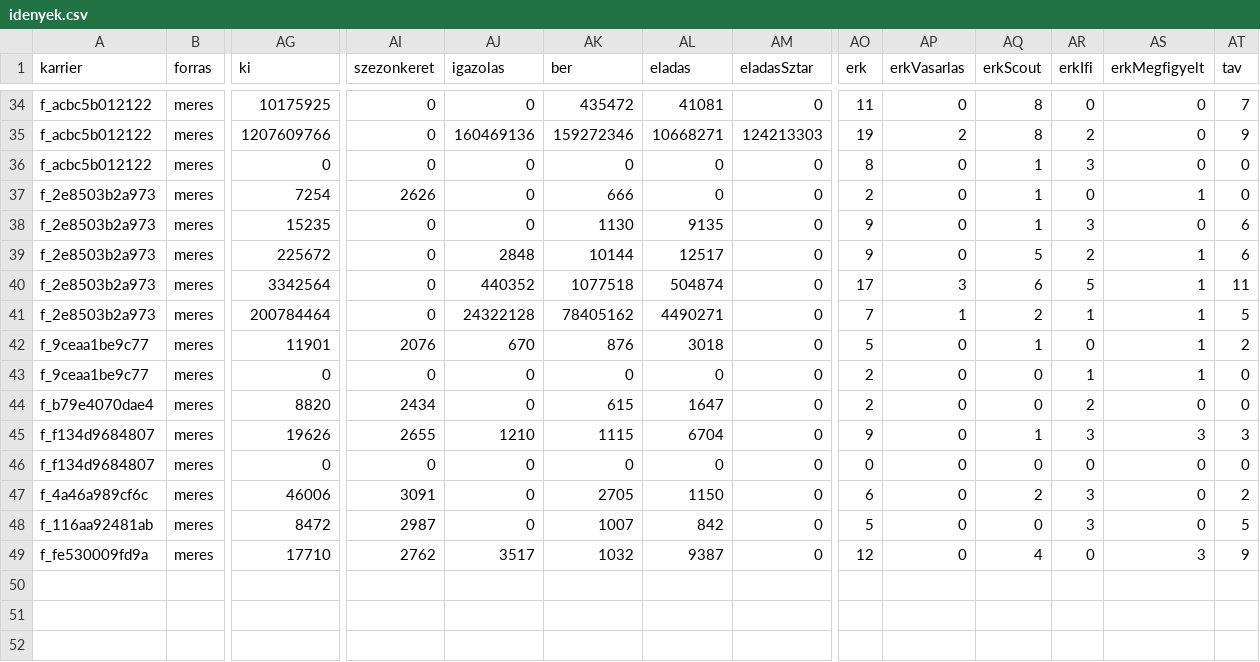
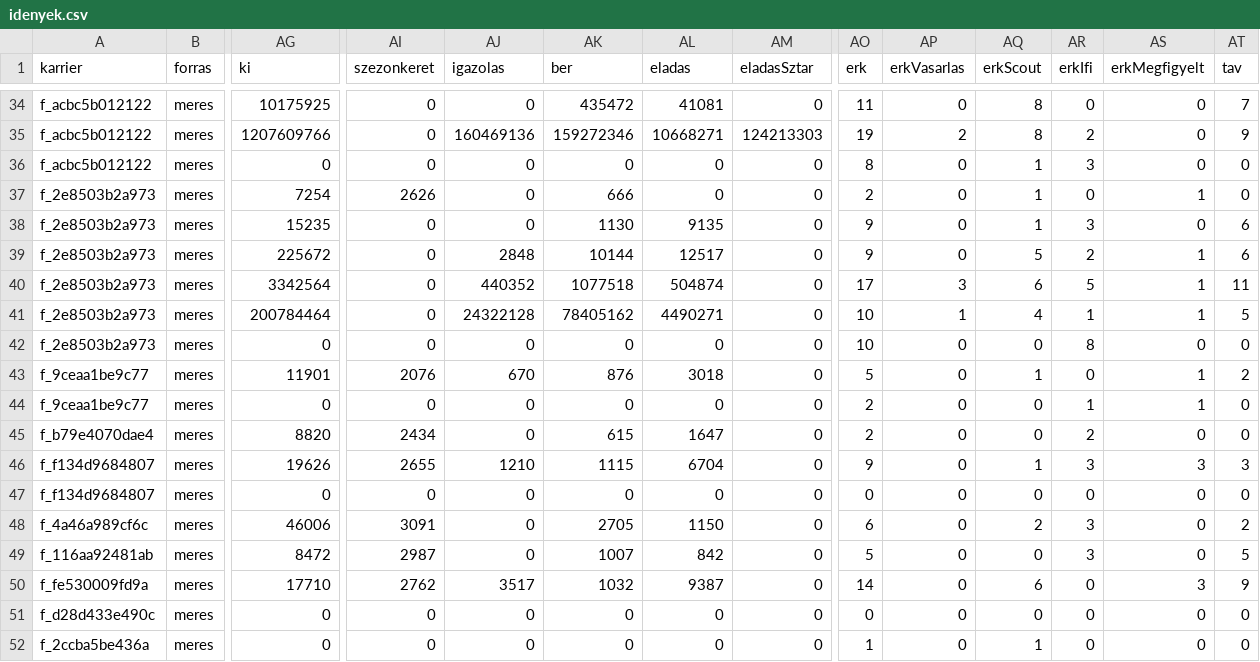
Before and after one commit to mistral757/Magyah, a CSV file: meres/idenyek.csv, drawn as a sheet; only a part is shown, gaps mark what is left out; addresses are those after the commit; rows hold the shown columns only; the diff names each change by its address in the sheet, - before the commit and + after, or states it on an @@ line.

```diff
--- a/meres/idenyek.csv
+++ b/meres/idenyek.csv
-AO41 (erk): 7
+AO41 (erk): 10
-AQ41 (erkScout): 2
+AQ41 (erkScout): 4
+row 42: f_2e8503b2a973 | meres | 0 | 0 | 0 | 0 | 0 | 0 | 10 | 0 | 0 | 8 | 0 | 0
-AO50 (erk): 12
+AO50 (erk): 14
-AQ50 (erkScout): 4
+AQ50 (erkScout): 6
+row 51: f_d28d433e490c | meres | 0 | 0 | 0 | 0 | 0 | 0 | 0 | 0 | 0 | 0 | 0 | 0
+row 52: f_2ccba5be436a | meres | 0 | 0 | 0 | 0 | 0 | 0 | 1 | 0 | 1 | 0 | 0 | 0
```
Also changed, not shown: meres/meccsek.csv, 4 other files.
